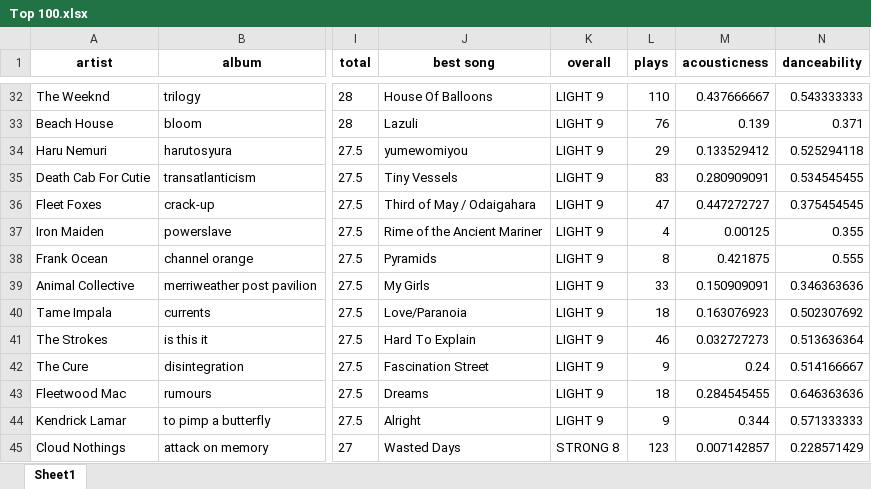
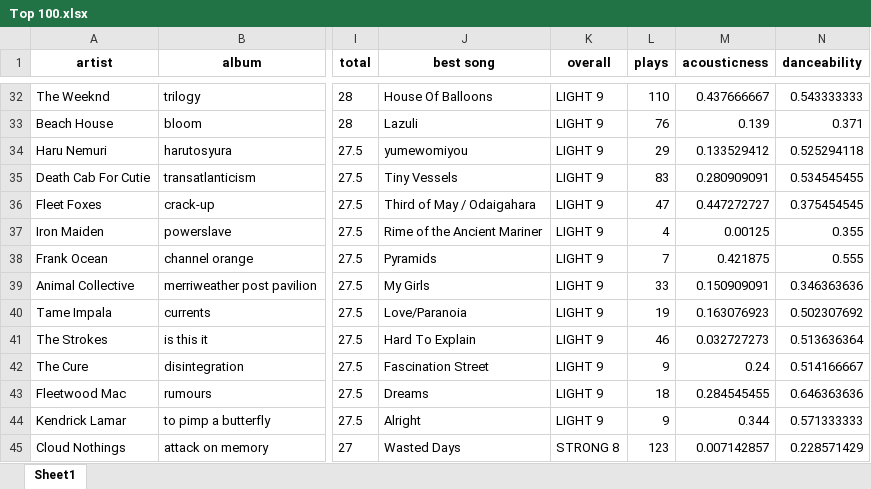
Before and after one commit to sharansunil/lastfm_spotify_tool, an Excel workbook: exports/Top 100.xlsx, sheet Sheet1, drawn as a sheet; only a part is shown, gaps mark what is left out; values as stored, in another font and other column widths than the file's, no borders; the diff covers the shown part only; the diff names each change by its address in the sheet, - before the commit and + after, or states it on an @@ line.

```diff
--- a/exports/Top 100.xlsx (sheet Sheet1)
+++ b/exports/Top 100.xlsx (sheet Sheet1)
-L38 (plays): 8
+L38 (plays): 7
-L40 (plays): 18
+L40 (plays): 19
```
Also changed, not shown: 21 edited cells elsewhere in this sheet, 8 other files.
